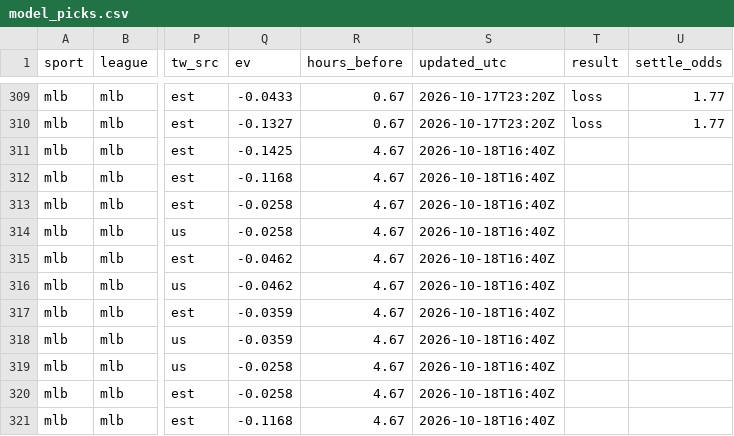
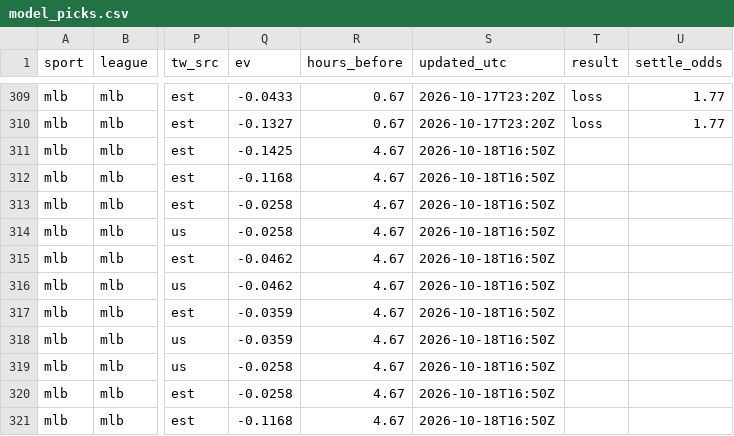
Before and after one commit to fallking123/money-flow-tracker, a CSV file: docs/data/mlb/model_picks.csv, drawn as a sheet; only a part is shown, gaps mark what is left out; the diff names each change by its address in the sheet, - before the commit and + after, or states it on an @@ line.

```diff
--- a/docs/data/mlb/model_picks.csv
+++ b/docs/data/mlb/model_picks.csv
-S311:S321 (updated_utc): 2026-10-18T16:40Z
+S311:S321 (updated_utc): 2026-10-18T16:50Z
```
Also changed, not shown: docs/data/nfl/model_picks.csv, docs/data/nfl/odds_history_2026-10.csv, 12 other files.
